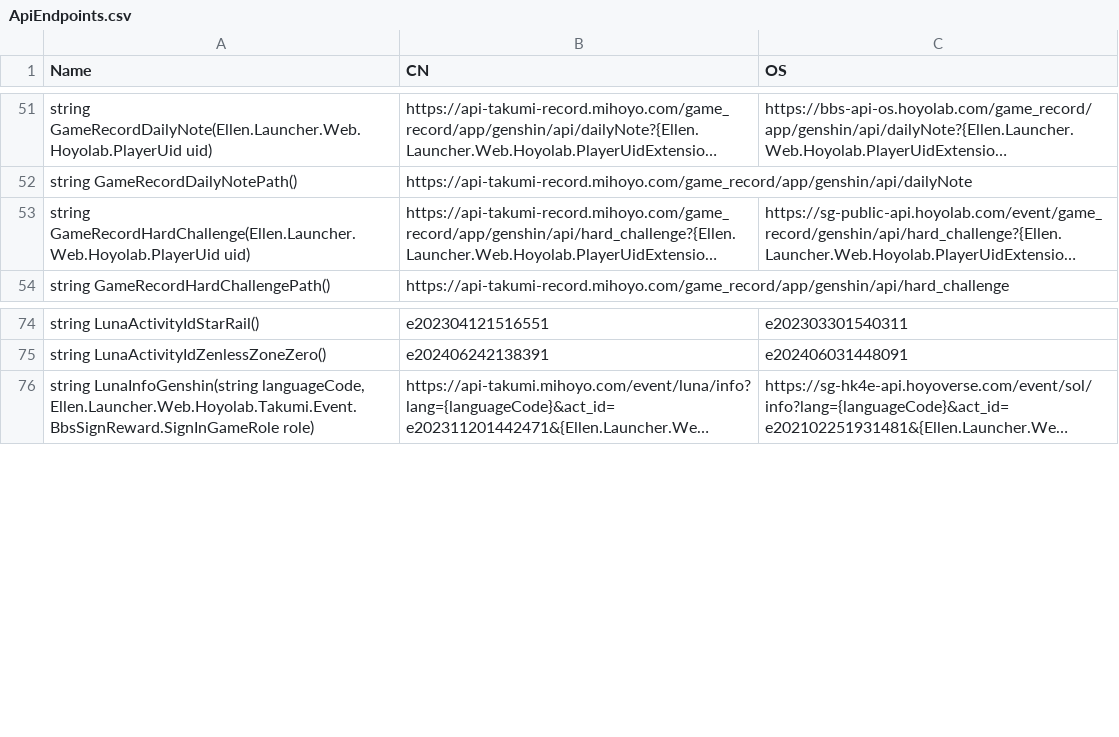
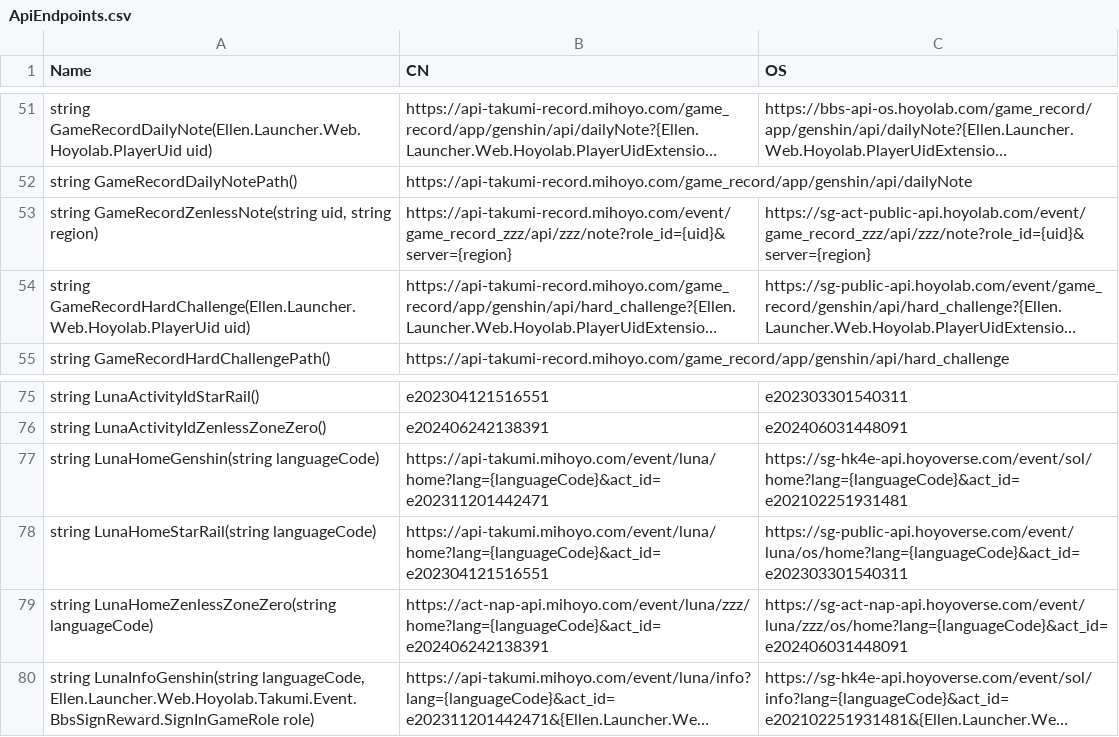
Before and after one commit to lihua123123/ellen.launcher, a CSV file: src/Ellen.Launcher/Ellen.Launcher/ApiEndpoints.csv, drawn as a sheet; only a part is shown, gaps mark what is left out; long unchanged cells end in …; the diff names each change by its address in the sheet, - before the commit and + after, or states it on an @@ line.

```diff
--- a/src/Ellen.Launcher/Ellen.Launcher/ApiEndpoints.csv
+++ b/src/Ellen.Launcher/Ellen.Launcher/ApiEndpoints.csv
+row 53: string GameRecordZenlessNote(string uid, string region) | https://api-takumi-record.mihoyo.com/event/game_record_zzz/api/zzz/note?role_id={uid}&server={region} | https://sg-act-public-api.hoyolab.com/event/game_record_zzz/api/zzz/note?role_id={uid}&server={region}
+row 77: string LunaHomeGenshin(string languageCode) | https://api-takumi.mihoyo.com/event/luna/home?lang={languageCode}&act_id=e202311201442471 | https://sg-hk4e-api.hoyoverse.com/event/sol/home?lang={languageCode}&act_id=e202102251931481
+row 78: string LunaHomeStarRail(string languageCode) | https://api-takumi.mihoyo.com/event/luna/home?lang={languageCode}&act_id=e202304121516551 | https://sg-public-api.hoyoverse.com/event/luna/os/home?lang={languageCode}&act_id=e202303301540311
+row 79: string LunaHomeZenlessZoneZero(string languageCode) | https://act-nap-api.mihoyo.com/event/luna/zzz/home?lang={languageCode}&act_id=e202406242138391 | https://sg-act-nap-api.hoyoverse.com/event/luna/zzz/os/home?lang={languageCode}&act_id=e202406031448091
```
Also changed, not shown: 33 other files.
